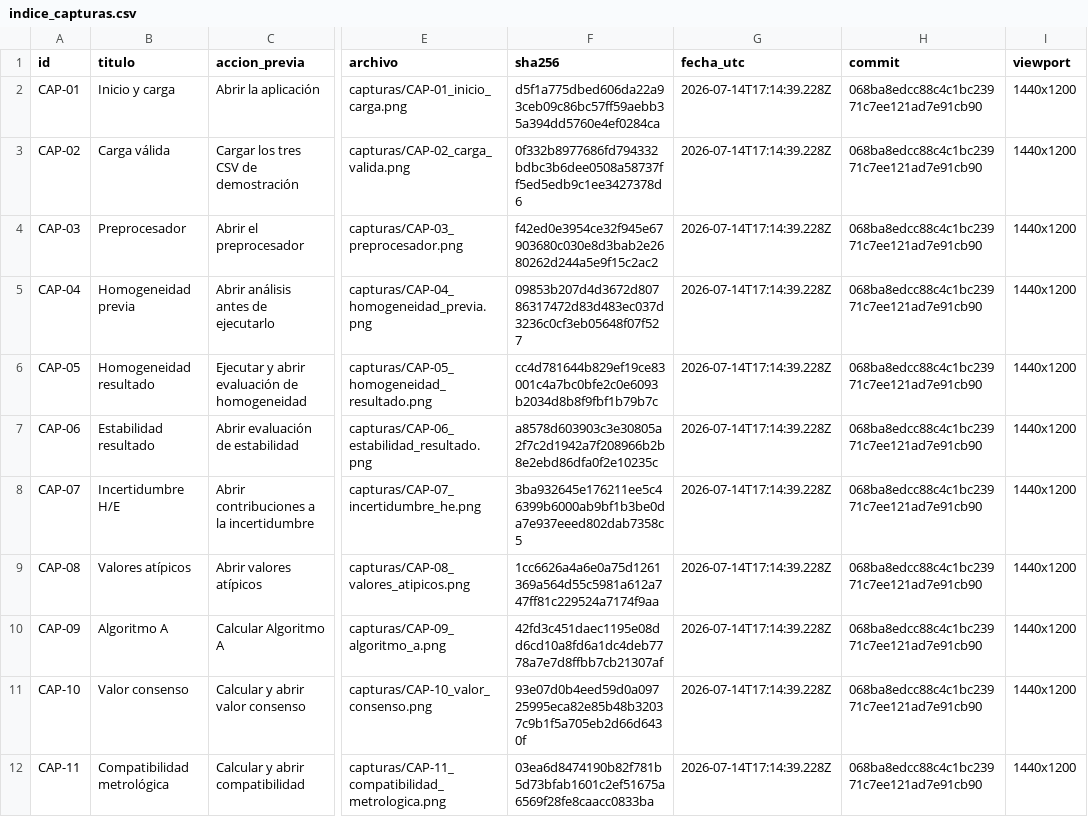
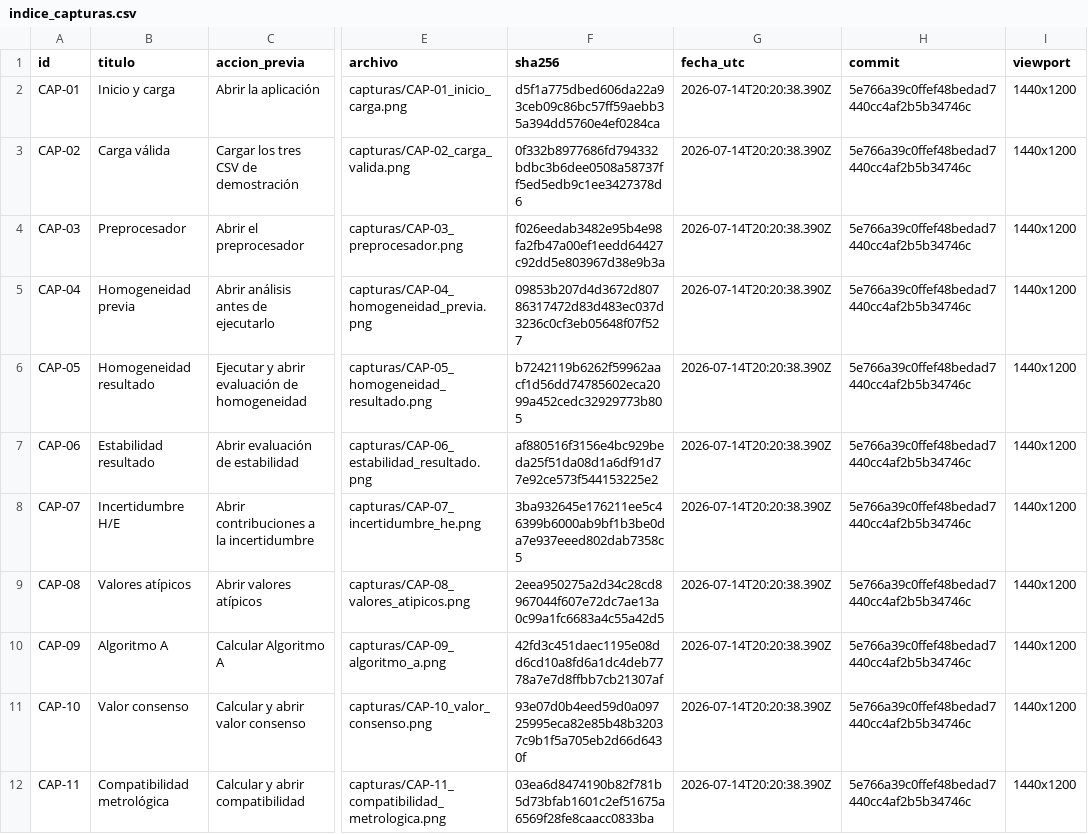
Before and after one commit to willl182/pt_app, a CSV file: Entregables_pt_app/00_evidencia_visual/indice_capturas.csv, drawn as a sheet; only a part is shown, gaps mark what is left out; the diff covers the shown part only; the diff names each change by its address in the sheet, - before the commit and + after, or states it on an @@ line.

```diff
--- a/Entregables_pt_app/00_evidencia_visual/indice_capturas.csv
+++ b/Entregables_pt_app/00_evidencia_visual/indice_capturas.csv
-G2:G12 (fecha_utc): 2026-07-14T17:14:39.228Z
+G2:G12 (fecha_utc): 2026-07-14T20:20:38.390Z
-H2:H12 (commit): 068ba8edcc88c4c1bc23971c7ee121ad7e91cb90
+H2:H12 (commit): 5e766a39c0ffef48bedad7440cc4af2b5b34746c
-F4 (sha256): f42ed0e3954ce32f945e67903680c030e8d3bab2e2680262d244a5e9f15c2ac2
+F4 (sha256): f026eedab3482e95b4e98fa2fb47a00ef1eedd64427c92dd5e803967d38e9b3a
-F6 (sha256): cc4d781644b829ef19ce83001c4a7bc0bfe2c0e6093b2034d8b8f9fbf1b79b7c
+F6 (sha256): b7242119b6262f59962aacf1d56dd74785602eca2099a452cedc32929773b805
-F7 (sha256): a8578d603903c3e30805a2f7c2d1942a7f208966b2b8e2ebd86dfa0f2e10235c
+F7 (sha256): af880516f3156e4bc929beda25f51da08d1a6df91d77e92ce573f544153225e2
-F9 (sha256): 1cc6626a4a6e0a75d1261369a564d55c5981a612a747ff81c229524a7174f9aa
+F9 (sha256): 2eea950275a2d34c28cd8967044f607e72dc7ae13a0c99a1fc6683a4c55a42d5
```
Also changed, not shown: 25 edited cells elsewhere in this file, Entregables_pt_app/00_control_documental/derivados/manifiesto_fase_4.csv, Entregables_pt_app/00_control_documental/derivados/manifiesto_generacion.csv, 37 other files.
